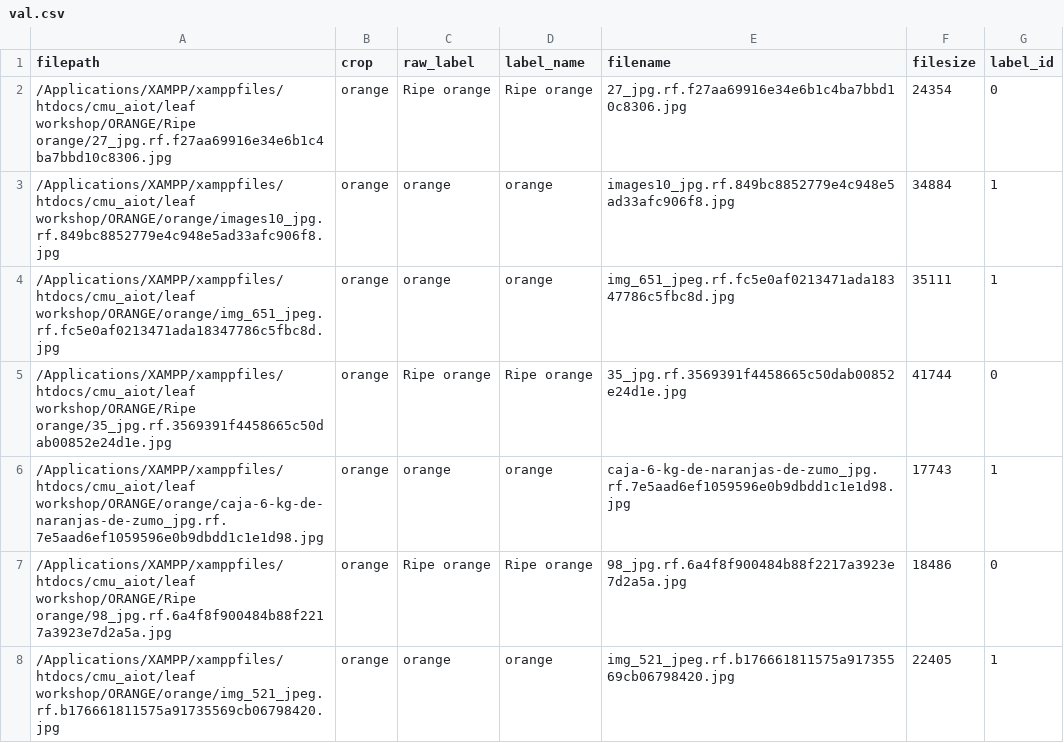
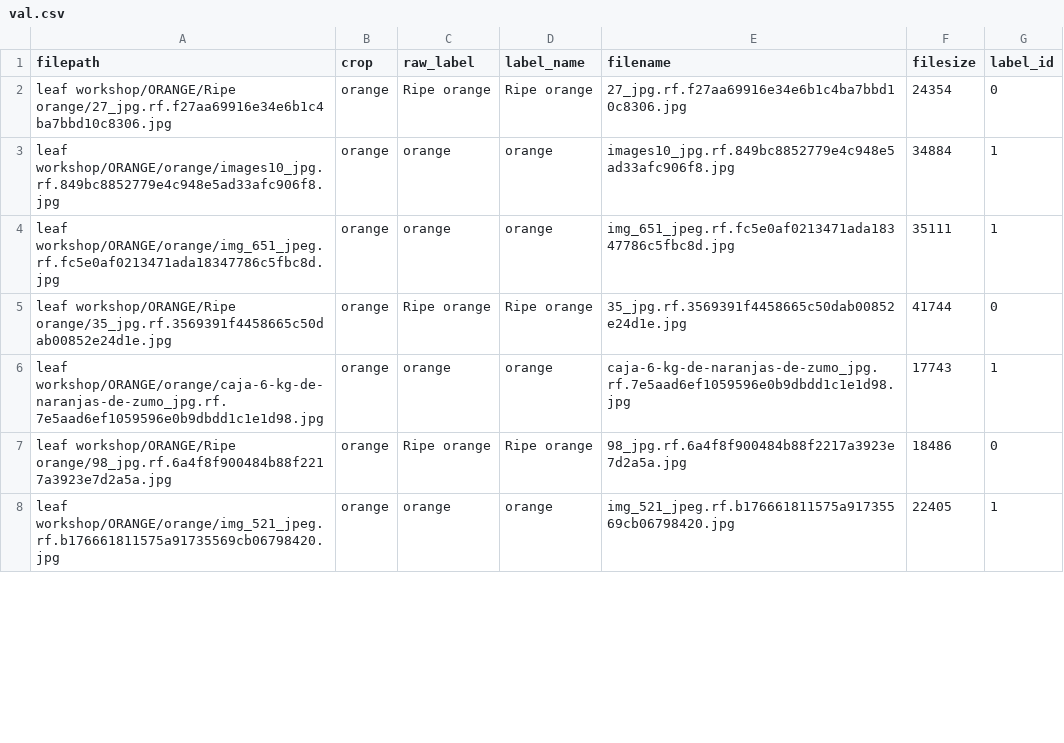
Before and after one commit to Tsanaphy2023/aiot-workshop, a CSV file: leaf_ai_system/data/splits/orange/val.csv, drawn as a sheet; only a part is shown; the diff covers the shown part only.

```diff
--- a/leaf_ai_system/data/splits/orange/val.csv
+++ b/leaf_ai_system/data/splits/orange/val.csv
@@ -1,8 +1,8 @@
 filepath,crop,raw_label,label_name,filename,filesize,label_id
-/Applications/XAMPP/xamppfiles/htdocs/cmu_aiot/leaf workshop/ORANGE/Ripe orange/27_jpg.rf.f27aa69916e34e6b1c4ba7bbd10c8306.jpg,orange,Ripe orange,Ripe orange,27_jpg.rf.f27aa69916e34e6b1c4ba7bbd10c8306.jpg,24354,0
-/Applications/XAMPP/xamppfiles/htdocs/cmu_aiot/leaf workshop/ORANGE/orange/images10_jpg.rf.849bc8852779e4c948e5ad33afc906f8.jpg,orange,orange,orange,images10_jpg.rf.849bc8852779e4c948e5ad33afc906f8.jpg,34884,1
-/Applications/XAMPP/xamppfiles/htdocs/cmu_aiot/leaf workshop/ORANGE/orange/img_651_jpeg.rf.fc5e0af0213471ada18347786c5fbc8d.jpg,orange,orange,orange,img_651_jpeg.rf.fc5e0af0213471ada18347786c5fbc8d.jpg,35111,1
-/Applications/XAMPP/xamppfiles/htdocs/cmu_aiot/leaf workshop/ORANGE/Ripe orange/35_jpg.rf.3569391f4458665c50dab00852e24d1e.jpg,orange,Ripe orange,Ripe orange,35_jpg.rf.3569391f4458665c50dab00852e24d1e.jpg,41744,0
-/Applications/XAMPP/xamppfiles/htdocs/cmu_aiot/leaf workshop/ORANGE/orange/caja-6-kg-de-naranjas-de-zumo_jpg.rf.7e5aad6ef1059596e0b9dbdd1c1e1d98.jpg,orange,orange,orange,caja-6-kg-de-naranjas-de-zumo_jpg.rf.7e5aad6ef1059596e0b9dbdd1c1e1d98.jpg,17743,1
-/Applications/XAMPP/xamppfiles/htdocs/cmu_aiot/leaf workshop/ORANGE/Ripe orange/98_jpg.rf.6a4f8f900484b88f2217a3923e7d2a5a.jpg,orange,Ripe orange,Ripe orange,98_jpg.rf.6a4f8f900484b88f2217a3923e7d2a5a.jpg,18486,0
-/Applications/XAMPP/xamppfiles/htdocs/cmu_aiot/leaf workshop/ORANGE/orange/img_521_jpeg.rf.b176661811575a91735569cb06798420.jpg,orange,orange,orange,img_521_jpeg.rf.b176661811575a91735569cb06798420.jpg,22405,1
+leaf workshop/ORANGE/Ripe orange/27_jpg.rf.f27aa69916e34e6b1c4ba7bbd10c8306.jpg,orange,Ripe orange,Ripe orange,27_jpg.rf.f27aa69916e34e6b1c4ba7bbd10c8306.jpg,24354,0
+leaf workshop/ORANGE/orange/images10_jpg.rf.849bc8852779e4c948e5ad33afc906f8.jpg,orange,orange,orange,images10_jpg.rf.849bc8852779e4c948e5ad33afc906f8.jpg,34884,1
+leaf workshop/ORANGE/orange/img_651_jpeg.rf.fc5e0af0213471ada18347786c5fbc8d.jpg,orange,orange,orange,img_651_jpeg.rf.fc5e0af0213471ada18347786c5fbc8d.jpg,35111,1
+leaf workshop/ORANGE/Ripe orange/35_jpg.rf.3569391f4458665c50dab00852e24d1e.jpg,orange,Ripe orange,Ripe orange,35_jpg.rf.3569391f4458665c50dab00852e24d1e.jpg,41744,0
+leaf workshop/ORANGE/orange/caja-6-kg-de-naranjas-de-zumo_jpg.rf.7e5aad6ef1059596e0b9dbdd1c1e1d98.jpg,orange,orange,orange,caja-6-kg-de-naranjas-de-zumo_jpg.rf.7e5aad6ef1059596e0b9dbdd1c1e1d98.jpg,17743,1
+leaf workshop/ORANGE/Ripe orange/98_jpg.rf.6a4f8f900484b88f2217a3923e7d2a5a.jpg,orange,Ripe orange,Ripe orange,98_jpg.rf.6a4f8f900484b88f2217a3923e7d2a5a.jpg,18486,0
+leaf workshop/ORANGE/orange/img_521_jpeg.rf.b176661811575a91735569cb06798420.jpg,orange,orange,orange,img_521_jpeg.rf.b176661811575a91735569cb06798420.jpg,22405,1
```
Also changed, not shown: 57 edited cells elsewhere in this file, leaf_ai_system/data/splits/banana/test.csv, leaf_ai_system/data/splits/coffee/train.csv, 31 other files.
